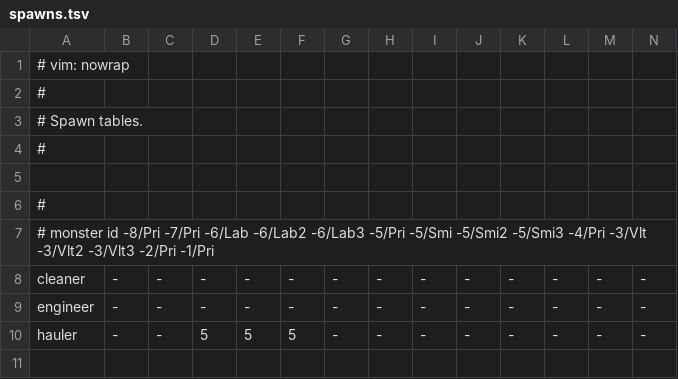
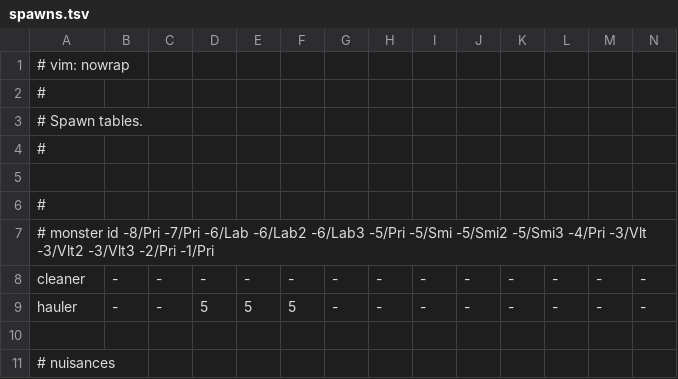
Before and after one commit to kiedtl/roguelike, a TSV file: data/spawns.tsv, drawn as a sheet; only a part is shown; the shorter side is filled out with more unchanged rows; rows hold the shown columns only; the diff names each change by its address in the sheet, - before the commit and + after, or states it on an @@ line.

Commit message:
feat: remove broken tiles and engineers completely

```diff
--- a/data/spawns.tsv
+++ b/data/spawns.tsv
-row 9: engineer | - | - | - | - | - | - | - | - | - | - | - | - | -
```
Also changed, not shown: 9 other files.
